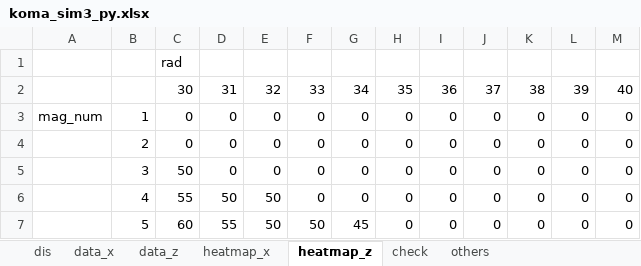
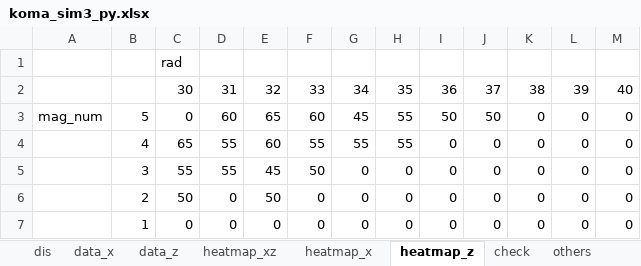
Before and after one commit to runnpappa/koma_simulation, an Excel workbook: koma_sim3_py.xlsx, sheet heatmap_z, drawn as a sheet; values as stored, in another font and other column widths than the file's, no borders; 1 other sheet too large or unreadable and not compared; removed rows and columns are numbered as before the commit, all else as after; the diff names each change by its address in the sheet, - before the commit and + after, or states it on an @@ line.

```diff
--- a/koma_sim3_py.xlsx (sheet heatmap_z)
+++ b/koma_sim3_py.xlsx (sheet heatmap_z)
+sheet tab: heatmap_xz
+row 3: mag_num | 5 | 0 | 60 | 65 | 60 | 45 | 55 | 50 | 50 | 0 | 0 | 0
+row 4:  | 4 | 65 | 55 | 60 | 55 | 55 | 55 | 0 | 0 | 0 | 0 | 0
-A5: mag_num
+A5: (empty)
-B5: 1
+B5: 3
-C5: 0
+C5: 55
-D5: 0
+D5: 55
-E5: 0
+E5: 45
-F5: 0
+F5: 50
-C6: 0
+C6: 50
-E6: 0
+E6: 50
-B7: 3
+B7: 1
-C7: 50
+C7: 0
-row 6:  | 4 | 55 | 50 | 50 | 0 | 0 | 0 | 0 | 0 | 0 | 0 | 0
-row 7:  | 5 | 60 | 55 | 50 | 50 | 45 | 0 | 0 | 0 | 0 | 0 | 0
```
Also changed, not shown: sheet heatmap_x, sheet data_x, sheet data_z, 6 other files.
